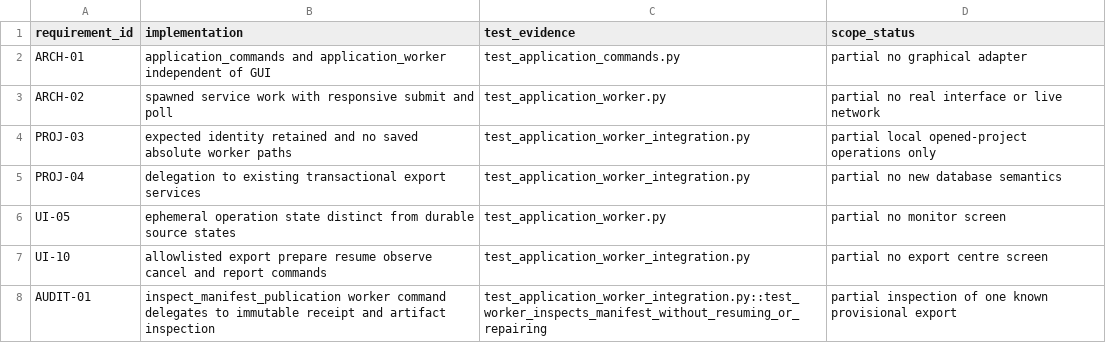
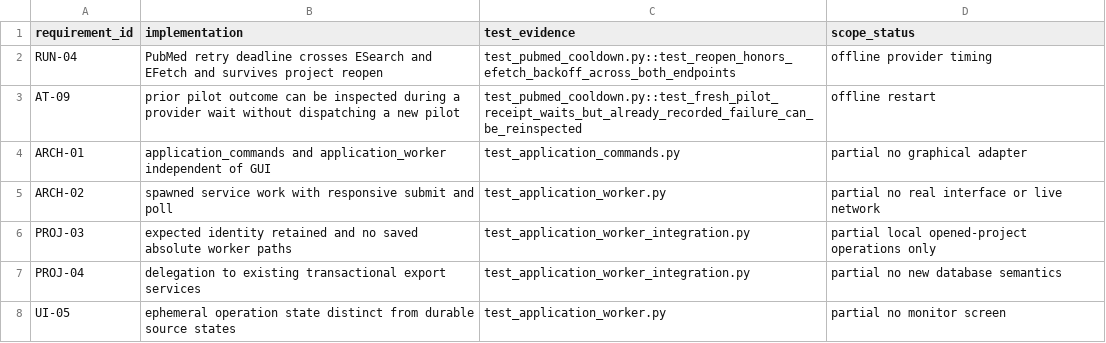
Before and after one commit to studeployed/RESEARCH-Y, a CSV file: docs/application-worker-traceability.csv, drawn as a sheet; only a part is shown; the shorter side is filled out with more unchanged rows.

Commit message:
Honor PubMed Retry-After across endpoints and project restarts

```diff
--- a/docs/application-worker-traceability.csv
+++ b/docs/application-worker-traceability.csv
@@ -1,2 +1,4 @@
 requirement_id,implementation,test_evidence,scope_status
+RUN-04,PubMed retry deadline crosses ESearch and EFetch and survives project reopen,test_pubmed_cooldown.py::test_reopen_honors_efetch_backoff_across_both_endpoints,offline provider timing
+AT-09,prior pilot outcome can be inspected during a provider wait without dispatching a new pilot,test_pubmed_cooldown.py::test_fresh_pilot_receipt_waits_but_already_recorded_failure_can_be_reinspected,offline restart
 ARCH-01,application_commands and application_worker independent of GUI,test_application_commands.py,partial no graphical adapter
```
Also changed, not shown: 11 other files.
